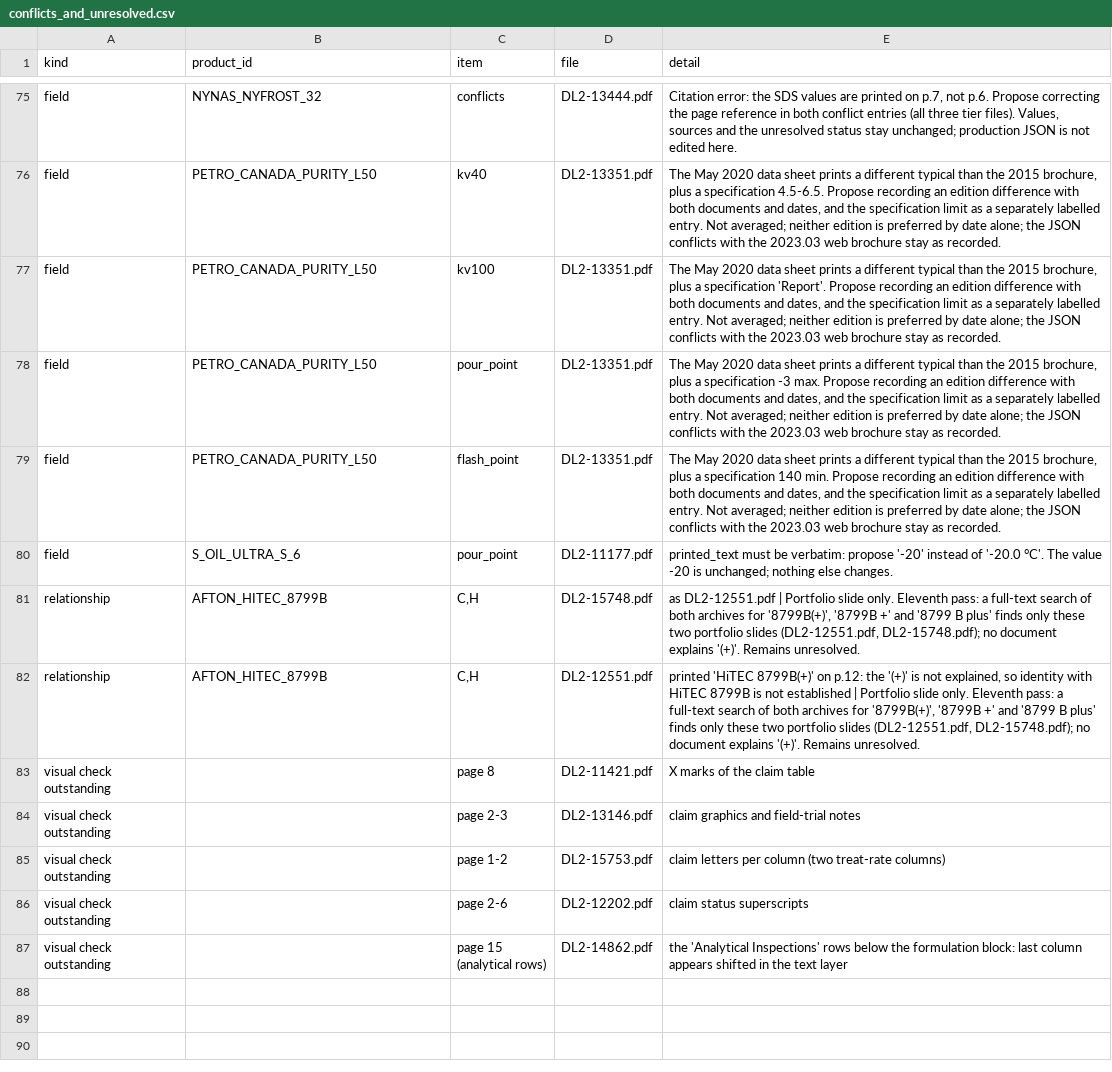
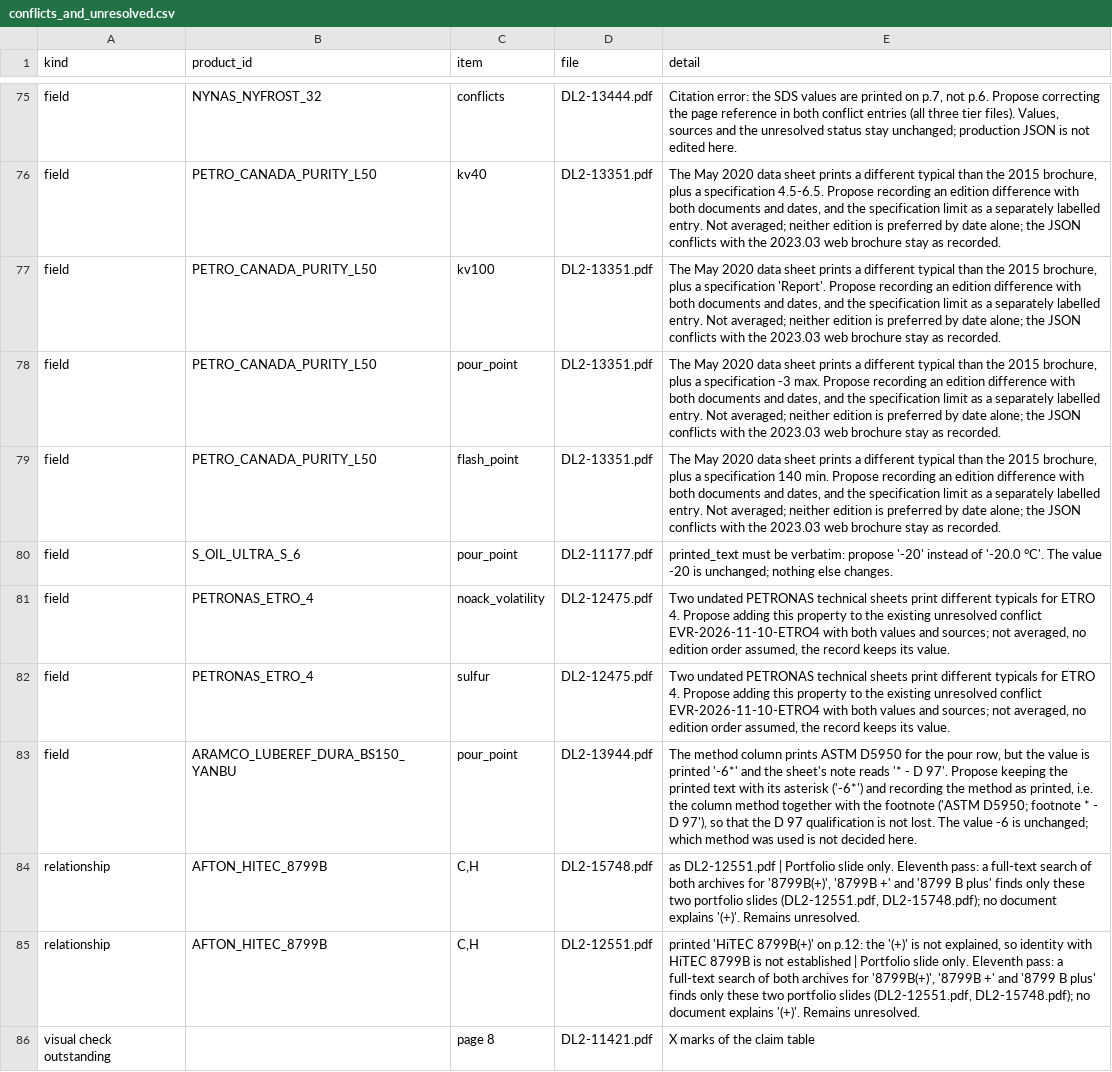
Before and after one commit to alaaahmadd182-lab/Smart-formulator-project, a CSV file: existing_product_comparison_2026-11-12/tables/conflicts_and_unresolved.csv, drawn as a sheet; only a part is shown, gaps mark what is left out; the shorter side is filled out with more unchanged rows.

```diff
--- a/existing_product_comparison_2026-11-12/tables/conflicts_and_unresolved.csv
+++ b/existing_product_comparison_2026-11-12/tables/conflicts_and_unresolved.csv
@@ -80,2 +80,5 @@ field,PETRO_CANADA_PURITY_L50,flash_point,DL2-13351.pdf,"The May 2020 data sheet
 field,S_OIL_ULTRA_S_6,pour_point,DL2-11177.pdf,printed_text must be verbatim: propose '-20' instead of '-20.0 °C'. The value -20 is unchanged; nothing else changes.
+field,PETRONAS_ETRO_4,noack_volatility,DL2-12475.pdf,"Two undated PETRONAS technical sheets print different typicals for ETRO 4. Propose adding this property to the existing unresolved conflict EVR-2026-11-10-ETRO4 with both values and sources; not averaged, no edition order assumed, the record keeps its value."
+field,PETRONAS_ETRO_4,sulfur,DL2-12475.pdf,"Two undated PETRONAS technical sheets print different typicals for ETRO 4. Propose adding this property to the existing unresolved conflict EVR-2026-11-10-ETRO4 with both values and sources; not averaged, no edition order assumed, the record keeps its value."
+field,ARAMCO_LUBEREF_DURA_BS150_YANBU,pour_point,DL2-13944.pdf,"The method column prints ASTM D5950 for the pour row, but the value is printed '-6*' and the sheet's note reads '* - D 97'. Propose keeping the printed text with its asterisk ('-6*') and recording the method as printed, i.e. the column method together with the footnote ('ASTM D5950; footnote * - D 97'), so that the D 97 qualification is not lost. The value -6 is unchanged; which method was used is not decided here."
 relationship,AFTON_HITEC_8799B,"C,H",DL2-15748.pdf,"as DL2-12551.pdf | Portfolio slide only. Eleventh pass: a full-text search of both archives for '8799B(+)', '8799B +' and '8799 B plus' finds only these two portfolio slides (DL2-12551.pdf, DL2-15748.pdf); no document explains '(+)'. Remains unresolved."
```
Also changed, not shown: existing_product_comparison_2026-11-12/tables/document_read_scope.csv, existing_product_comparison_2026-11-12/tables/old_source_references.csv, 15 other files.
